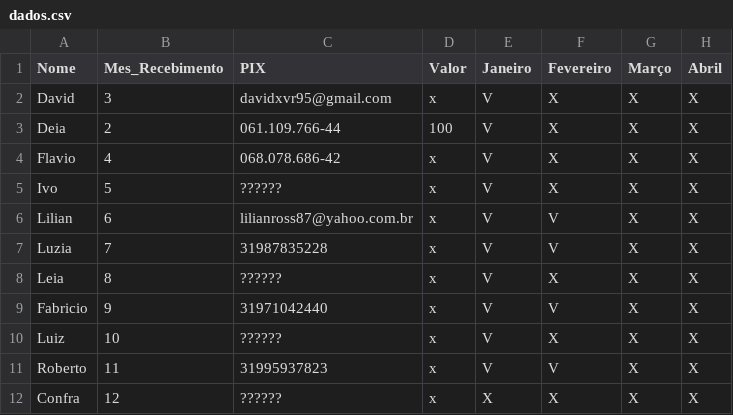
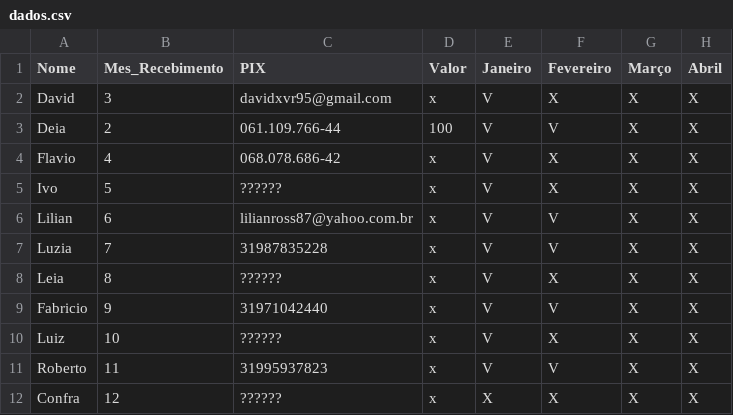
Before and after one commit to davidxvr/consorcio-familia, a CSV file: dados.csv, drawn as a sheet; only a part is shown; the diff names each change by its address in the sheet, - before the commit and + after, or states it on an @@ line.

Commit message:
Update dados.csv

```diff
--- a/dados.csv
+++ b/dados.csv
-F3 (Fevereiro): X
+F3 (Fevereiro): V
```
